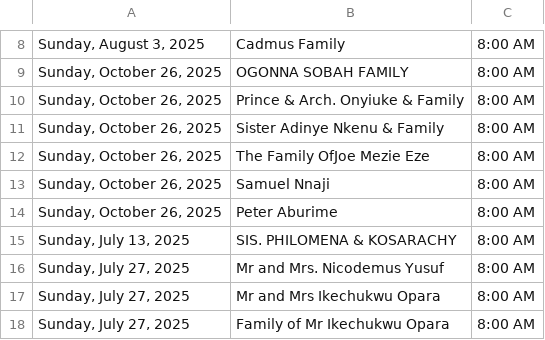
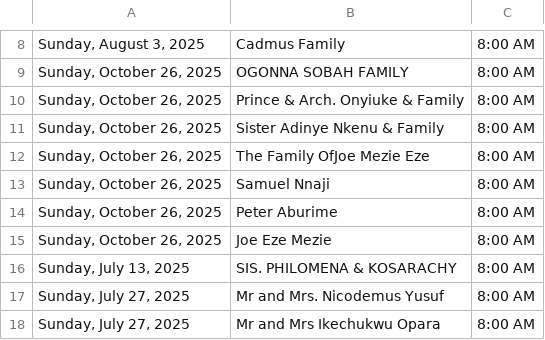
Before and after one commit to Engr-Zeus/family-harvest-vercel, a CSV file: thanksgiving-calendar-public-2025-10-19.csv, drawn as a sheet; only a part is shown, gaps mark what is left out; the shorter side is filled out with more unchanged rows; the diff names each change by its address in the sheet, - before the commit and + after, or states it on an @@ line.

Commit message:
Update public CSV: Joe Eze Mezie added to 2025-10-26

```diff
--- a/thanksgiving-calendar-public-2025-10-19.csv
+++ b/thanksgiving-calendar-public-2025-10-19.csv
+row 15: Sunday, October 26, 2025 | Joe Eze Mezie | 8:00 AM
```
